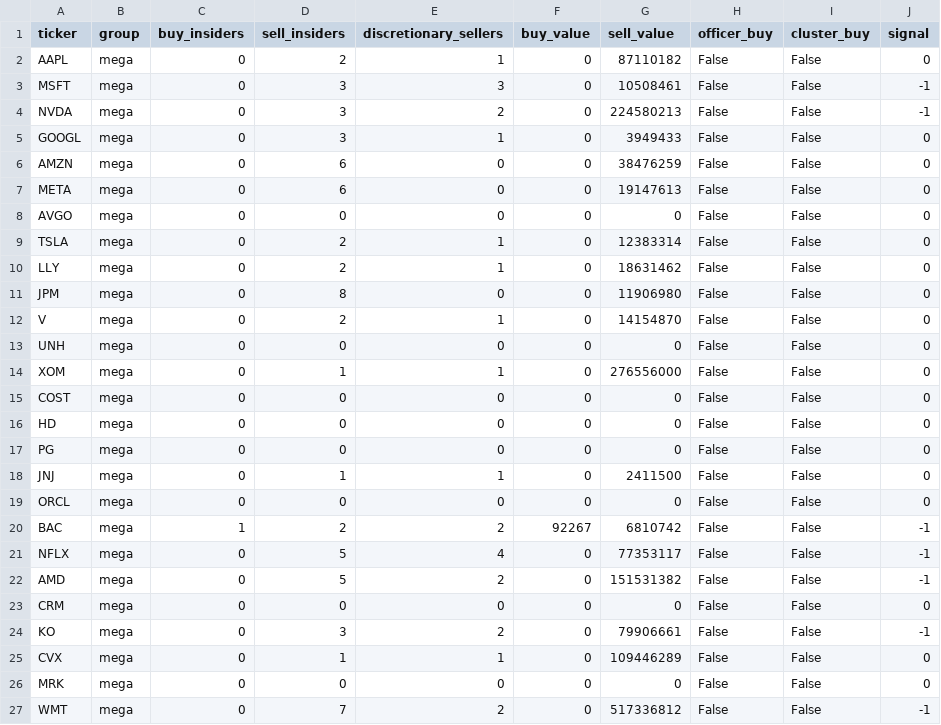
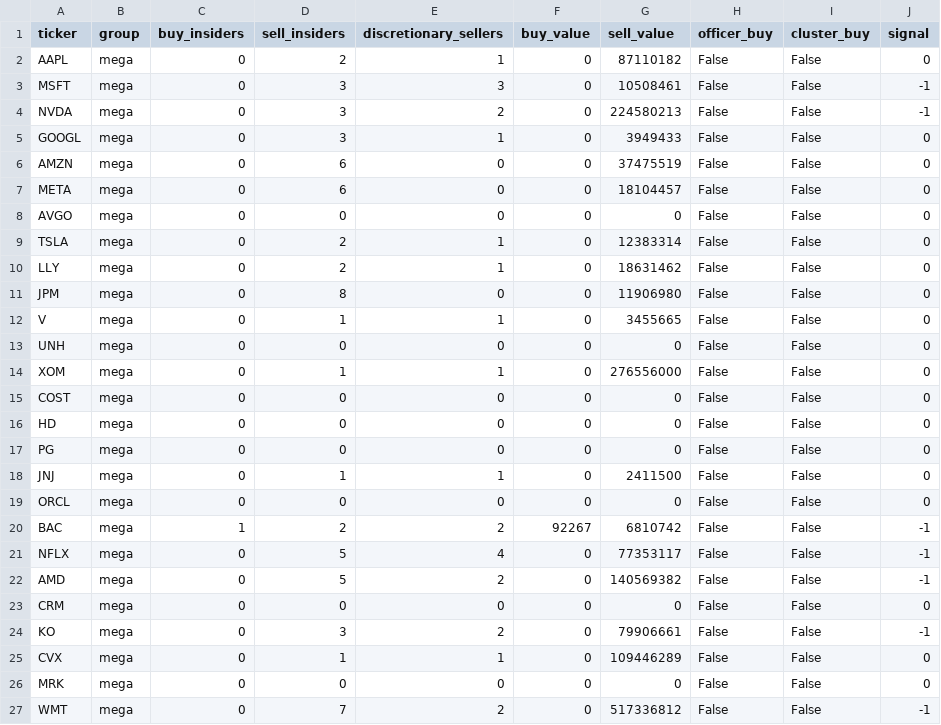
Before and after one commit to newspapergram-dot/mib-data, a CSV file: data/insider_us.csv, drawn as a sheet; only a part is shown.

```diff
--- a/data/insider_us.csv
+++ b/data/insider_us.csv
@@ -5,4 +5,4 @@ NVDA,mega,0,3,2,0,224580213,False,False,-1
 GOOGL,mega,0,3,1,0,3949433,False,False,0
-AMZN,mega,0,6,0,0,38476259,False,False,0
-META,mega,0,6,0,0,19147613,False,False,0
+AMZN,mega,0,6,0,0,37475519,False,False,0
+META,mega,0,6,0,0,18104457,False,False,0
 AVGO,mega,0,0,0,0,0,False,False,0
@@ -11,3 +11,3 @@ LLY,mega,0,2,1,0,18631462,False,False,0
 JPM,mega,0,8,0,0,11906980,False,False,0
-V,mega,0,2,1,0,14154870,False,False,0
+V,mega,0,1,1,0,3455665,False,False,0
 UNH,mega,0,0,0,0,0,False,False,0
@@ -21,3 +21,3 @@ BAC,mega,1,2,2,92267,6810742,False,False,-1
 NFLX,mega,0,5,4,0,77353117,False,False,-1
-AMD,mega,0,5,2,0,151531382,False,False,-1
+AMD,mega,0,5,2,0,140569382,False,False,-1
 CRM,mega,0,0,0,0,0,False,False,0
```
Also changed, not shown: data/score_output.csv, 3 other files.
